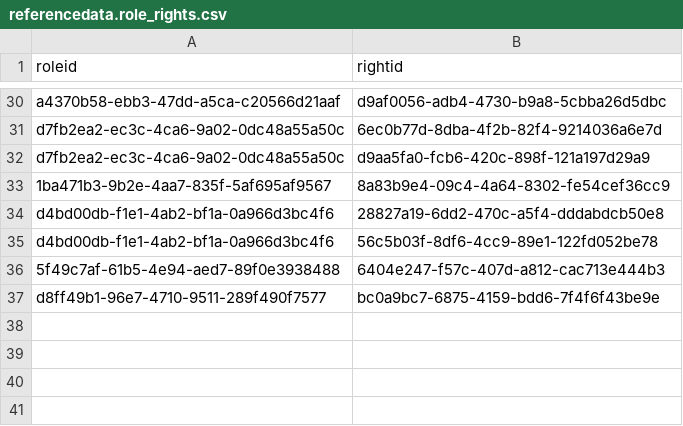
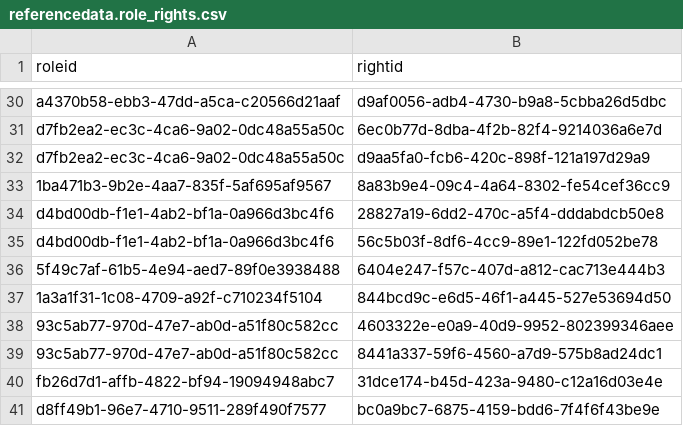
Before and after one commit to OpenLMIS/openlmis-referencedata, a CSV file: src/main/resources/db/demo-data/referencedata.role_rights.csv, drawn as a sheet; only a part is shown, gaps mark what is left out; the diff names each change by its address in the sheet, - before the commit and + after, or states it on an @@ line.

```diff
--- a/src/main/resources/db/demo-data/referencedata.role_rights.csv
+++ b/src/main/resources/db/demo-data/referencedata.role_rights.csv
+row 37: 1a3a1f31-1c08-4709-a92f-c710234f5104 | 844bcd9c-e6d5-46f1-a445-527e53694d50
+row 38: 93c5ab77-970d-47e7-ab0d-a51f80c582cc | 4603322e-e0a9-40d9-9952-802399346aee
+row 39: 93c5ab77-970d-47e7-ab0d-a51f80c582cc | 8441a337-59f6-4560-a7d9-575b8ad24dc1
+row 40: fb26d7d1-affb-4822-bf94-19094948abc7 | 31dce174-b45d-423a-9480-c12a16d03e4e
```
Also changed, not shown: src/main/resources/db/demo-data/referencedata.role_assignments.csv, src/main/resources/db/demo-data/referencedata.roles.csv, 2 other files.
